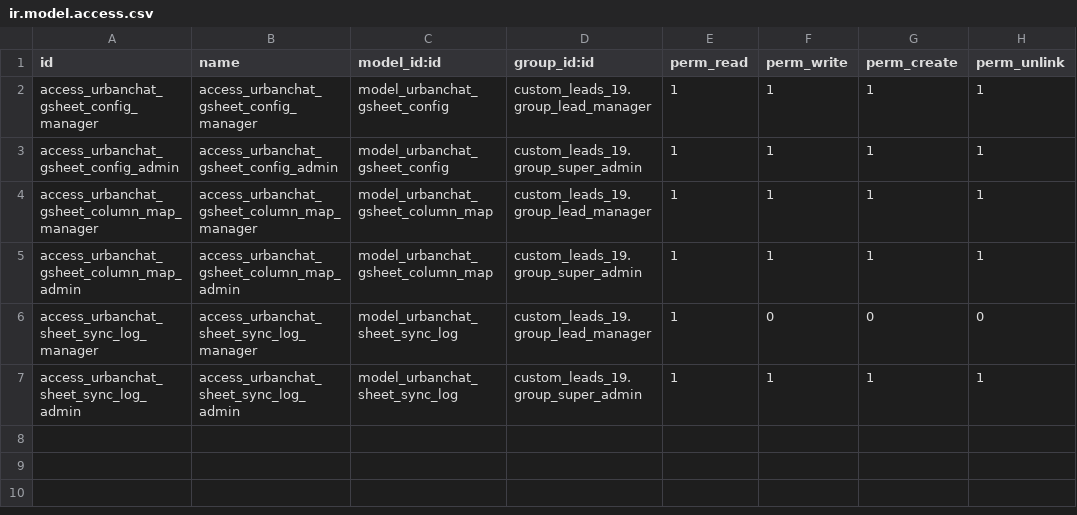
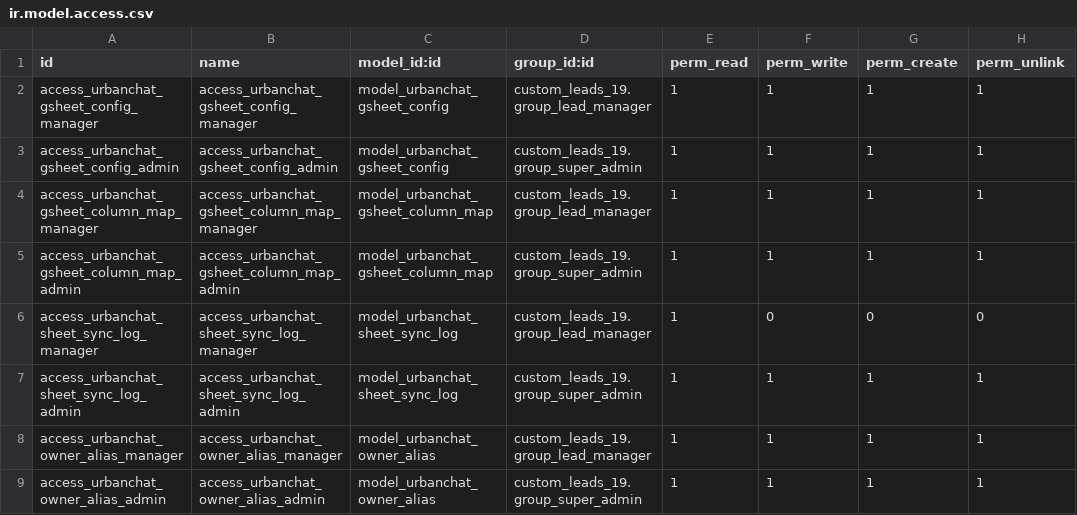
Before and after one commit to otomatercom-cloud/urbanchat_gsheet_connector, a CSV file: security/ir.model.access.csv, drawn as a sheet; the diff names each change by its address in the sheet, - before the commit and + after, or states it on an @@ line.

```diff
--- a/security/ir.model.access.csv
+++ b/security/ir.model.access.csv
+row 8: access_urbanchat_owner_alias_manager | access_urbanchat_owner_alias_manager | model_urbanchat_owner_alias | custom_leads_19.group_lead_manager | 1 | 1 | 1 | 1
+row 9: access_urbanchat_owner_alias_admin | access_urbanchat_owner_alias_admin | model_urbanchat_owner_alias | custom_leads_19.group_super_admin | 1 | 1 | 1 | 1
```
Also changed, not shown: 3 other files.
